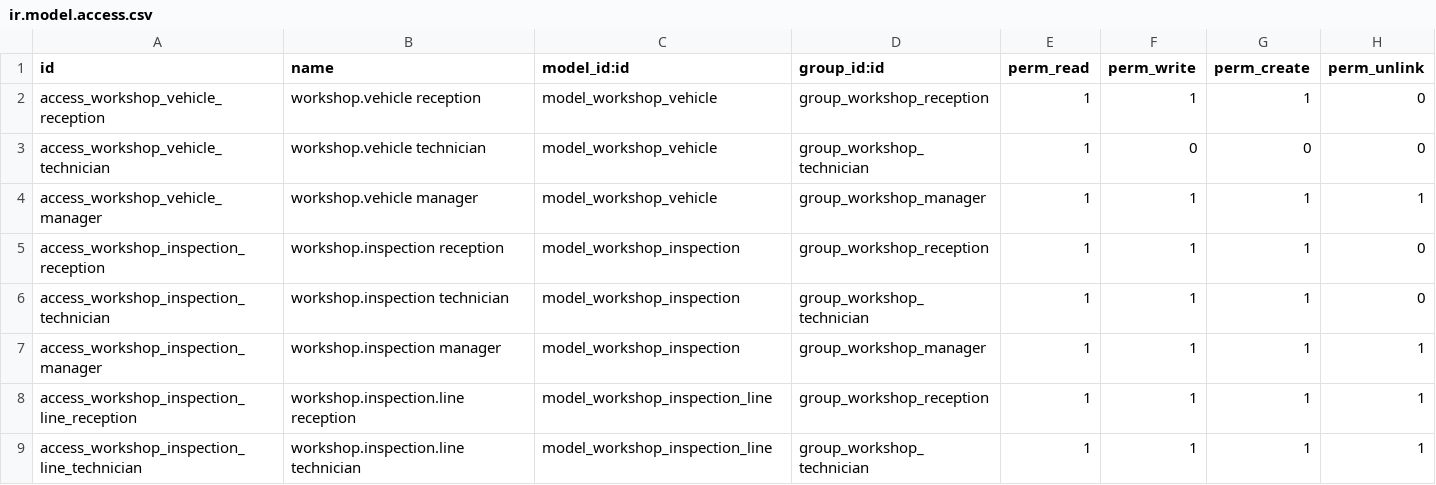
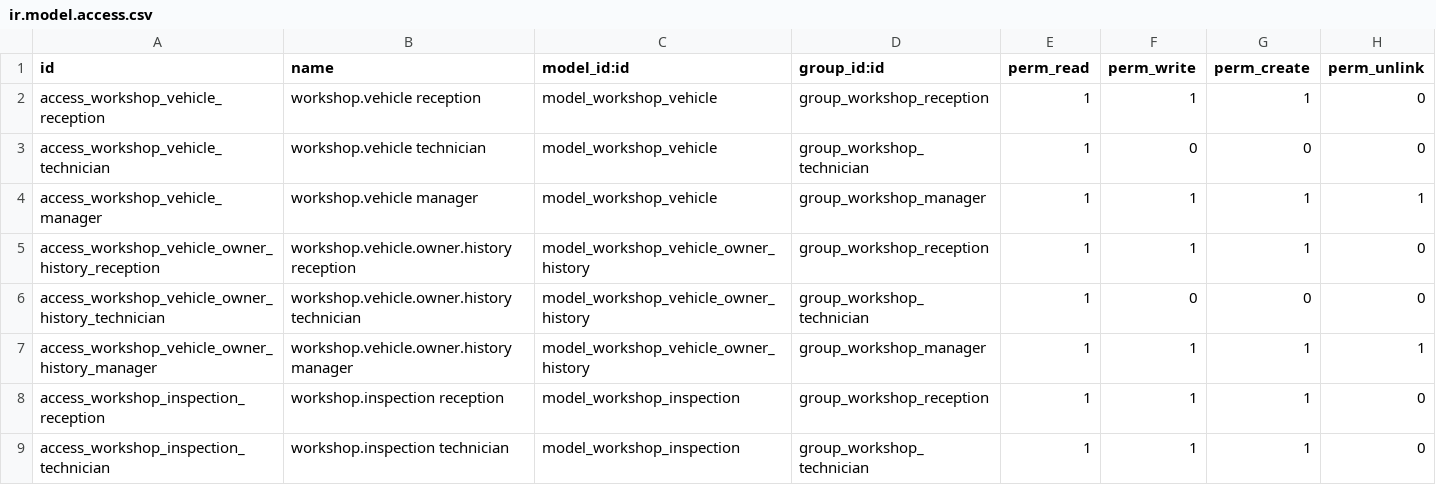
Before and after one commit to GuvensConsultora/camiletti_workshop, a CSV file: security/ir.model.access.csv, drawn as a sheet; only a part is shown; the shorter side is filled out with more unchanged rows; the diff names each change by its address in the sheet, - before the commit and + after, or states it on an @@ line.

```diff
--- a/security/ir.model.access.csv
+++ b/security/ir.model.access.csv
+row 5: access_workshop_vehicle_owner_history_reception | workshop.vehicle.owner.history reception | model_workshop_vehicle_owner_history | group_workshop_reception | 1 | 1 | 1 | 0
+row 6: access_workshop_vehicle_owner_history_technician | workshop.vehicle.owner.history technician | model_workshop_vehicle_owner_history | group_workshop_technician | 1 | 0 | 0 | 0
+row 7: access_workshop_vehicle_owner_history_manager | workshop.vehicle.owner.history manager | model_workshop_vehicle_owner_history | group_workshop_manager | 1 | 1 | 1 | 1
```
Also changed, not shown: 7 other files.
